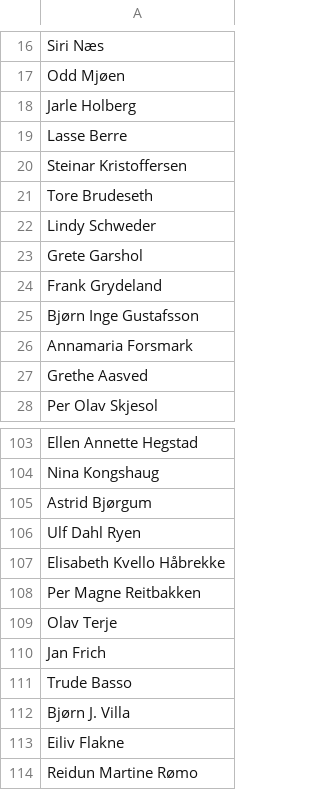
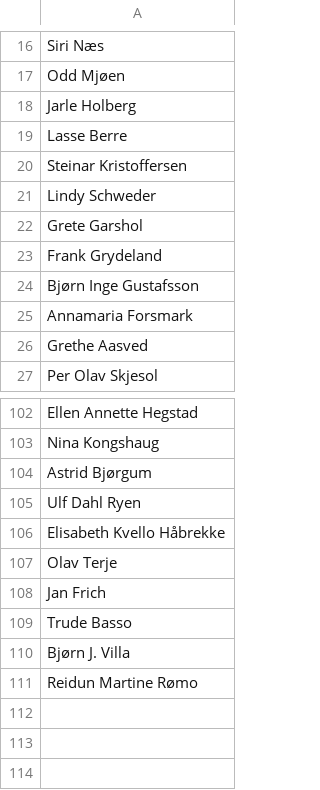
Before and after one commit to areeriks1/Test, a CSV file: styrret.csv, drawn as a sheet; only a part is shown, gaps mark what is left out; the diff names each change by its address in the sheet, - before the commit and + after, or states it on an @@ line.

Commit message:
Update styrret.csv

```diff
--- a/styrret.csv
+++ b/styrret.csv
-row 21: Tore Brudeseth
-row 108: Per Magne Reitbakken
-row 113: Eiliv Flakne
```
